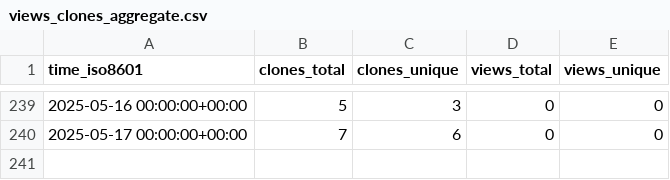
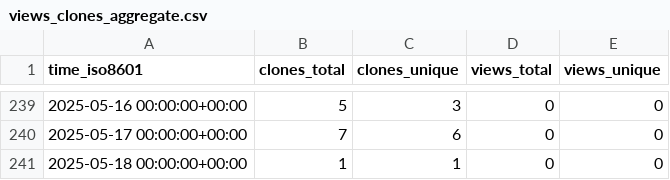
Before and after one commit to Institute-Eng-and-Comp-Mechanics-UStgt/ApHIN, a CSV file: Institute-Eng-and-Comp-Mechanics-UStgt/ApHIN/ghrs-data/views_clones_aggregate.csv, drawn as a sheet; only a part is shown, gaps mark what is left out; the diff names each change by its address in the sheet, - before the commit and + after, or states it on an @@ line.

```diff
--- a/Institute-Eng-and-Comp-Mechanics-UStgt/ApHIN/ghrs-data/views_clones_aggregate.csv
+++ b/Institute-Eng-and-Comp-Mechanics-UStgt/ApHIN/ghrs-data/views_clones_aggregate.csv
+row 241: 2025-05-18 00:00:00+00:00 | 1 | 1 | 0 | 0
```
Also changed, not shown: 1 other file.
